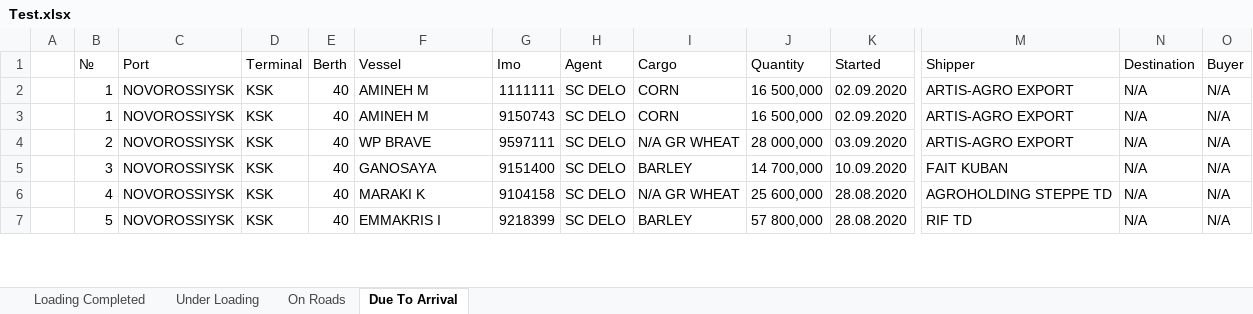
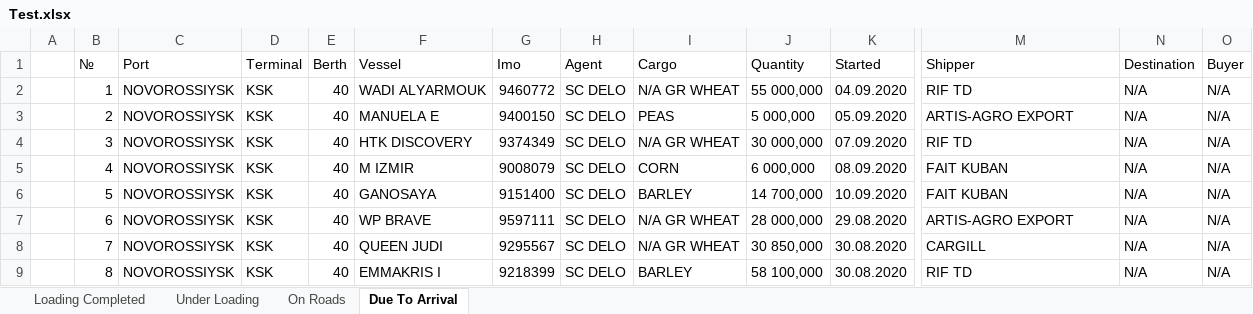
Before and after one commit to Gvozdoder4uk/Logistic-OS, an Excel workbook: Logistic OS/TempDocs/Test.xlsx, sheet Due To Arrival, drawn as a sheet; only a part is shown, gaps mark what is left out; values as stored, in another font and other column widths than the file's, no borders; addresses are those after the commit; rows hold the shown columns only; the diff covers the shown part only; the diff names each change by its address in the sheet, - before the commit and + after, or states it on an @@ line.

```diff
--- a/Logistic OS/TempDocs/Test.xlsx (sheet Due To Arrival)
+++ b/Logistic OS/TempDocs/Test.xlsx (sheet Due To Arrival)
-F2 (Vessel): AMINEH M
+F2 (Vessel): WADI ALYARMOUK
-G2 (Imo): 1111111
+G2 (Imo): 9460772
-I2 (Cargo): CORN
+I2 (Cargo): N/A GR WHEAT
-J2 (Quantity): 16 500,000
+J2 (Quantity): 55 000,000
-K2 (Started): 02.09.2020
+K2 (Started): 04.09.2020
-M2 (Shipper): ARTIS-AGRO EXPORT
+M2 (Shipper): RIF TD
-B3 (№): 1
+B3 (№): 2
-F3 (Vessel): AMINEH M
+F3 (Vessel): MANUELA E
-G3 (Imo): 9150743
+G3 (Imo): 9400150
-I3 (Cargo): CORN
+I3 (Cargo): PEAS
-J3 (Quantity): 16 500,000
+J3 (Quantity): 5 000,000
-K3 (Started): 02.09.2020
+K3 (Started): 05.09.2020
-B4 (№): 2
+B4 (№): 3
-F4 (Vessel): WP BRAVE
+F4 (Vessel): HTK DISCOVERY
-G4 (Imo): 9597111
+G4 (Imo): 9374349
-J4 (Quantity): 28 000,000
+J4 (Quantity): 30 000,000
-K4 (Started): 03.09.2020
+K4 (Started): 07.09.2020
-M4 (Shipper): ARTIS-AGRO EXPORT
+M4 (Shipper): RIF TD
+row 5:  | 4 | NOVOROSSIYSK | KSK | 40 | M IZMIR | 9008079 | SC DELO | CORN | 6 000,000 | 08.09.2020 | FAIT KUBAN | N/A | N/A
-B6 (№): 3
+B6 (№): 5
-B7 (№): 4
+B7 (№): 6
-F7 (Vessel): MARAKI K
+F7 (Vessel): WP BRAVE
-G7 (Imo): 9104158
+G7 (Imo): 9597111
-J7 (Quantity): 25 600,000
+J7 (Quantity): 28 000,000
-K7 (Started): 28.08.2020
+K7 (Started): 29.08.2020
-M7 (Shipper): AGROHOLDING STEPPE TD
+M7 (Shipper): ARTIS-AGRO EXPORT
+row 8:  | 7 | NOVOROSSIYSK | KSK | 40 | QUEEN JUDI | 9295567 | SC DELO | N/A GR WHEAT | 30 850,000 | 30.08.2020 | CARGILL | N/A | N/A
-B9 (№): 5
+B9 (№): 8
-J9 (Quantity): 57 800,000
+J9 (Quantity): 58 100,000
-K9 (Started): 28.08.2020
+K9 (Started): 30.08.2020
```
Also changed, not shown: 3 added rows, 6 removed rows and 29 edited cells elsewhere in this sheet, sheet Loading Completed, sheet Under Loading, sheet On Roads, Logistic OS/TempDocs/Summary.xlsx, 25 other files.
